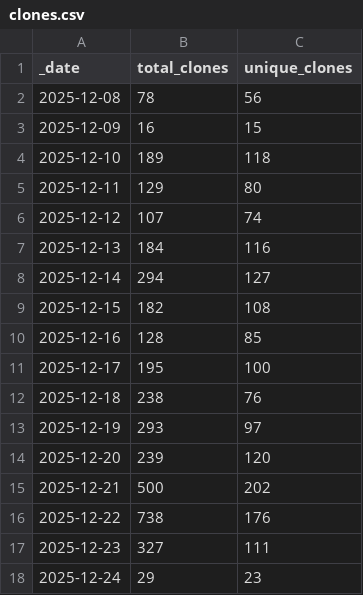
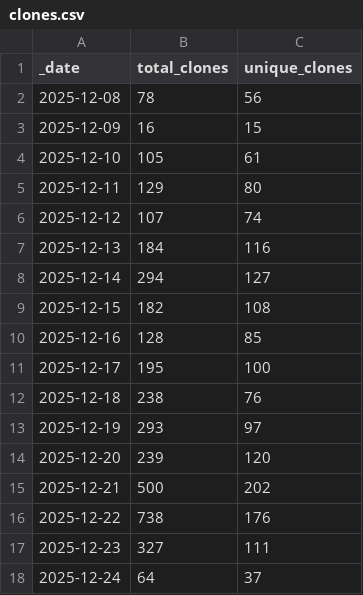
Before and after one commit to jpueberbach4/bp.markets.ingest, a CSV file: .github/traffic/clones.csv, drawn as a sheet.

```diff
--- a/.github/traffic/clones.csv
+++ b/.github/traffic/clones.csv
@@ -3,3 +3,3 @@ _date,total_clones,unique_clones
 2025-12-09,16,15
-2025-12-10,189,118
+2025-12-10,105,61
 2025-12-11,129,80
@@ -17,2 +17,2 @@ _date,total_clones,unique_clones
 2025-12-23,327,111
-2025-12-24,29,23
+2025-12-24,64,37
```
Also changed, not shown: .github/traffic/views.csv, 1 other file.
